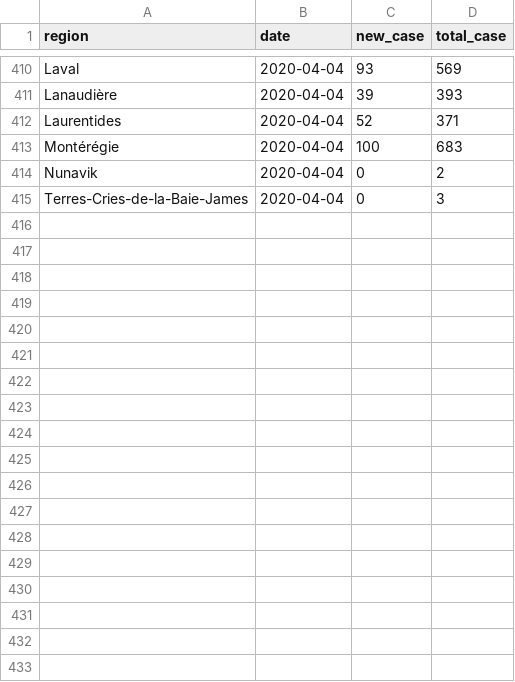
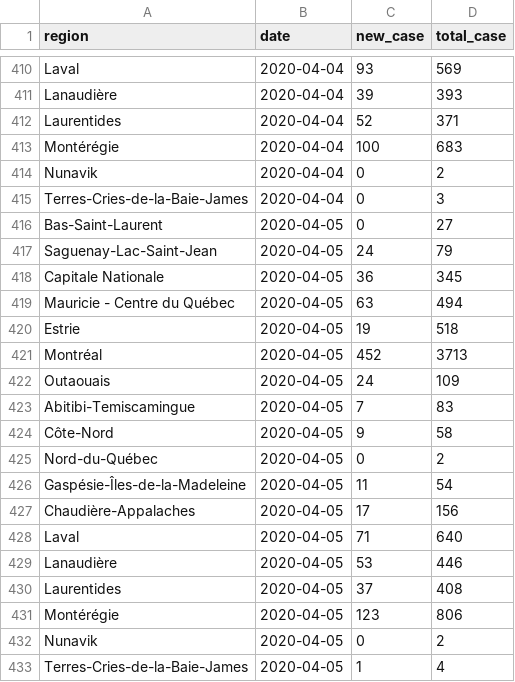
Before and after one commit to pboardman/covid19-data-quebec, a CSV file: csv/region.csv, drawn as a sheet; only a part is shown, gaps mark what is left out; the diff names each change by its address in the sheet, - before the commit and + after, or states it on an @@ line.

Commit message:
Added data for 2020-04-05

```diff
--- a/csv/region.csv
+++ b/csv/region.csv
+row 416: Bas-Saint-Laurent | 2020-04-05 | 0 | 27
+row 417: Saguenay-Lac-Saint-Jean | 2020-04-05 | 24 | 79
+row 418: Capitale Nationale | 2020-04-05 | 36 | 345
+row 419: Mauricie - Centre du Québec | 2020-04-05 | 63 | 494
+row 420: Estrie | 2020-04-05 | 19 | 518
+row 421: Montréal | 2020-04-05 | 452 | 3713
+row 422: Outaouais | 2020-04-05 | 24 | 109
+row 423: Abitibi-Temiscamingue | 2020-04-05 | 7 | 83
+row 424: Côte-Nord | 2020-04-05 | 9 | 58
+row 425: Nord-du-Québec | 2020-04-05 | 0 | 2
+row 426: Gaspésie-Îles-de-la-Madeleine | 2020-04-05 | 11 | 54
+row 427: Chaudière-Appalaches | 2020-04-05 | 17 | 156
+row 428: Laval | 2020-04-05 | 71 | 640
+row 429: Lanaudière | 2020-04-05 | 53 | 446
+row 430: Laurentides | 2020-04-05 | 37 | 408
+row 431: Montérégie | 2020-04-05 | 123 | 806
+row 432: Nunavik | 2020-04-05 | 0 | 2
+row 433: Terres-Cries-de-la-Baie-James | 2020-04-05 | 1 | 4
```
Also changed, not shown: csv/total.csv, 4 other files.
